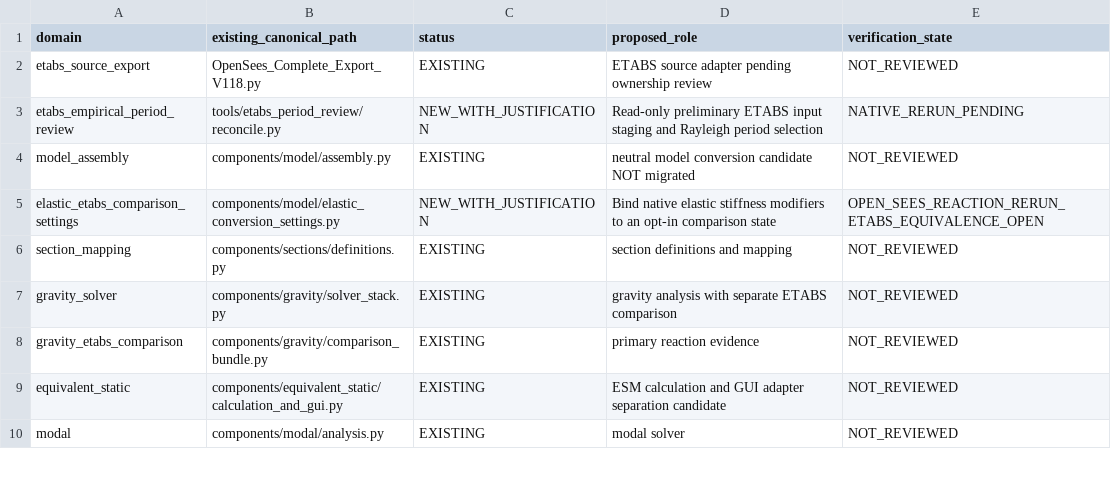
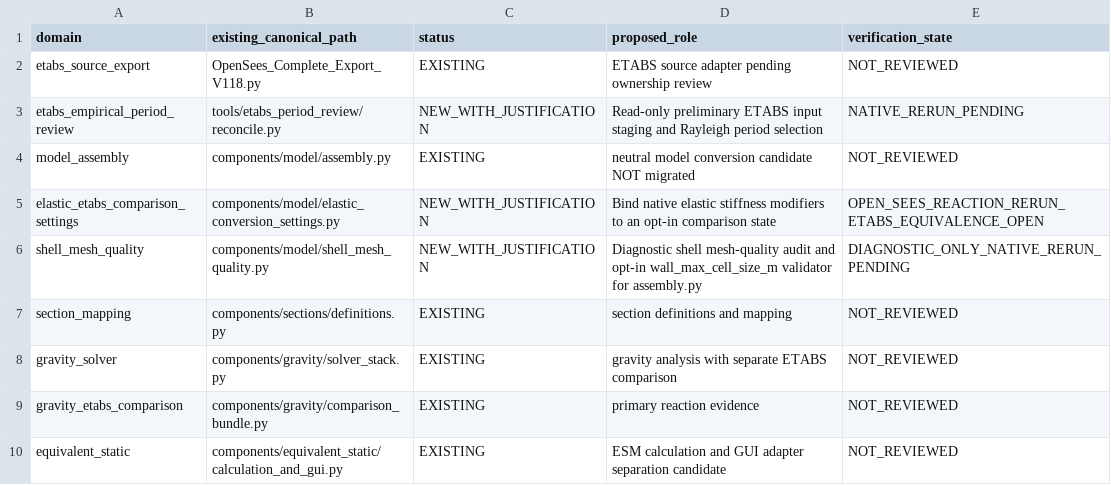
Before and after one commit to bikenshrestha2024/etabs-opensees-thesis, a CSV file: engineering/registry/CANONICAL_MODULES.csv, drawn as a sheet; only a part is shown; the shorter side is filled out with more unchanged rows.

```diff
--- a/engineering/registry/CANONICAL_MODULES.csv
+++ b/engineering/registry/CANONICAL_MODULES.csv
@@ -5,2 +5,3 @@ model_assembly,components/model/assembly.py,EXISTING,neutral model conversion ca
 elastic_etabs_comparison_settings,components/model/elastic_conversion_settings.py,NEW_WITH_JUSTIFICATION,Bind native elastic stiffness modifiers to an opt-in comparison state,OPEN_SEES_REACTION_RERUN_ETABS_EQUIVALENCE_OPEN
+shell_mesh_quality,components/model/shell_mesh_quality.py,NEW_WITH_JUSTIFICATION,Diagnostic shell mesh-quality audit and opt-in wall_max_cell_size_m validator for assembly.py,DIAGNOSTIC_ONLY_NATIVE_RERUN_PENDING
 section_mapping,components/sections/definitions.py,EXISTING,section definitions and mapping,NOT_REVIEWED
```
Also changed, not shown: 9 other files.
